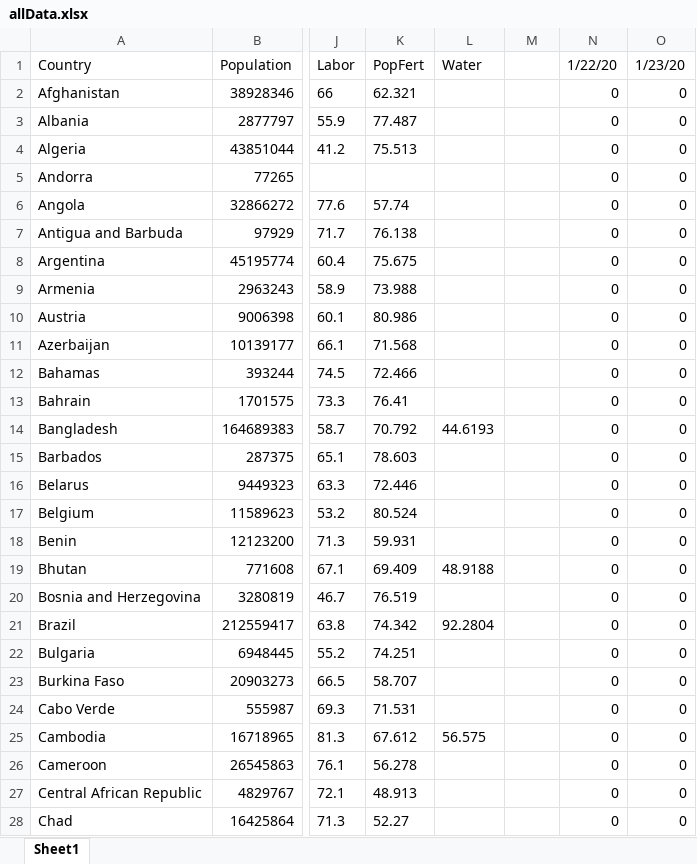
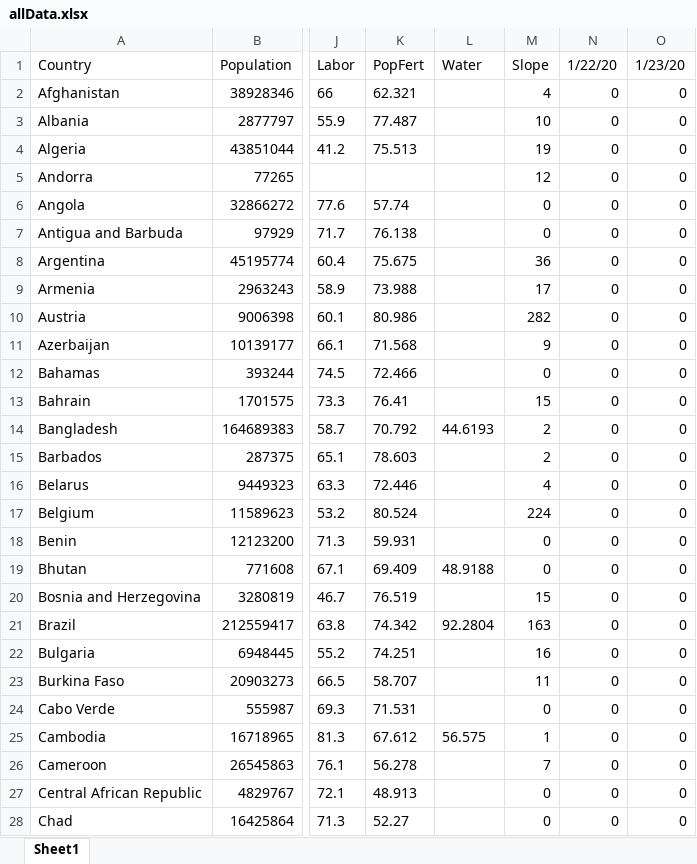
Before and after one commit to EfraimKrug/covid19, an Excel workbook: data/allData.xlsx, sheet Sheet1, drawn as a sheet; only a part is shown, gaps mark what is left out; values as stored, in another font and other column widths than the file's, no borders; the diff covers the shown part only; the diff names each change by its address in the sheet, - before the commit and + after, or states it on an @@ line.

```diff
--- a/data/allData.xlsx (sheet Sheet1)
+++ b/data/allData.xlsx (sheet Sheet1)
-M1: (empty)
+M1: Slope
-M2: (empty)
+M2: 4
-M3: (empty)
+M3: 10
-M4: (empty)
+M4: 19
-M5: (empty)
+M5: 12
-M6:M7: (empty)
+M6:M7: 0
-M8: (empty)
+M8: 36
-M9: (empty)
+M9: 17
-M10: (empty)
+M10: 282
-M11: (empty)
+M11: 9
-M12: (empty)
+M12: 0
-M13: (empty)
+M13: 15
-M14:M15: (empty)
+M14:M15: 2
-M16: (empty)
+M16: 4
-M17: (empty)
+M17: 224
-M18:M19: (empty)
+M18:M19: 0
-M20: (empty)
+M20: 15
-M21: (empty)
+M21: 163
-M22: (empty)
+M22: 16
-M23: (empty)
+M23: 11
-M24: (empty)
+M24: 0
-M25: (empty)
+M25: 1
-M26: (empty)
+M26: 7
-M27:M28: (empty)
+M27:M28: 0
```
Also changed, not shown: 2 added rows, 2 removed rows and 395 edited cells elsewhere in this sheet, 13 other files.
